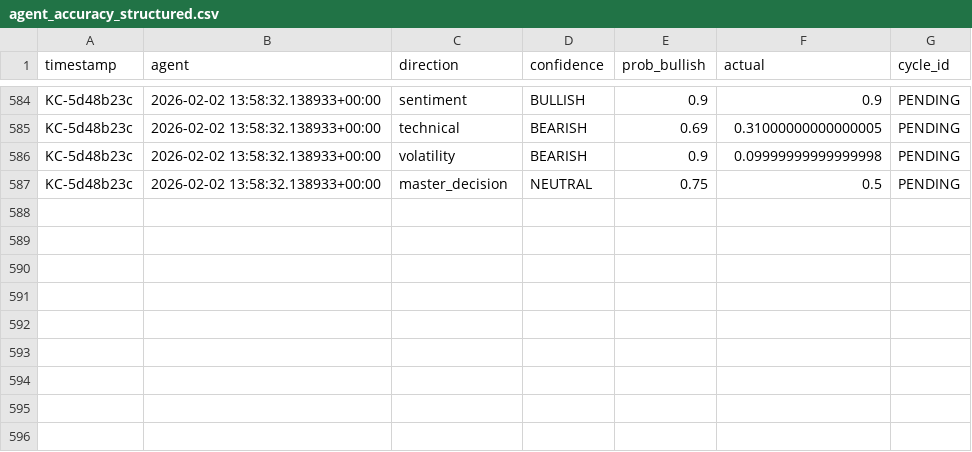
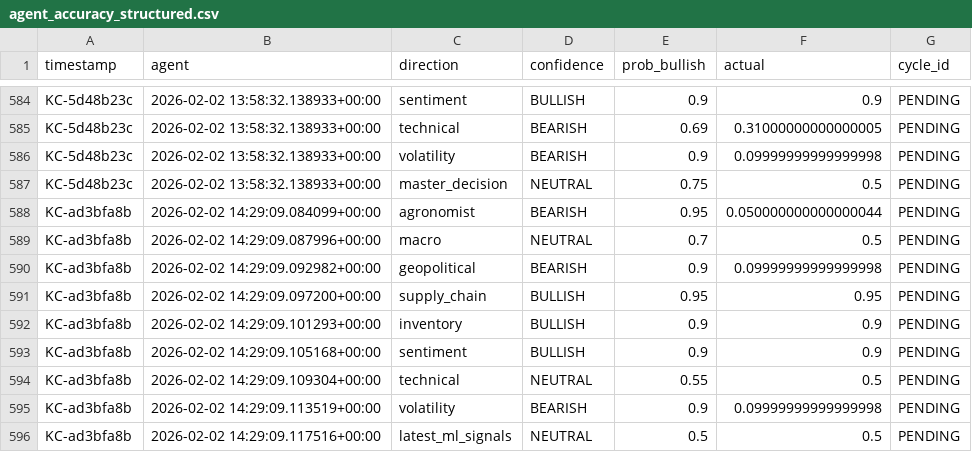
Before and after one commit to rozavala/real_options, a CSV file: dev/data/agent_accuracy_structured.csv, drawn as a sheet; only a part is shown, gaps mark what is left out.

```diff
--- a/dev/data/agent_accuracy_structured.csv
+++ b/dev/data/agent_accuracy_structured.csv
@@ -587 +587,10 @@ KC-5d48b23c,2026-02-02 13:58:32.138933+00:00,volatility,BEARISH,0.9,0.0999999999
 KC-5d48b23c,2026-02-02 13:58:32.138933+00:00,master_decision,NEUTRAL,0.75,0.5,PENDING
+KC-ad3bfa8b,2026-02-02 14:29:09.084099+00:00,agronomist,BEARISH,0.95,0.050000000000000044,PENDING
+KC-ad3bfa8b,2026-02-02 14:29:09.087996+00:00,macro,NEUTRAL,0.7,0.5,PENDING
+KC-ad3bfa8b,2026-02-02 14:29:09.092982+00:00,geopolitical,BEARISH,0.9,0.09999999999999998,PENDING
+KC-ad3bfa8b,2026-02-02 14:29:09.097200+00:00,supply_chain,BULLISH,0.95,0.95,PENDING
+KC-ad3bfa8b,2026-02-02 14:29:09.101293+00:00,inventory,BULLISH,0.9,0.9,PENDING
+KC-ad3bfa8b,2026-02-02 14:29:09.105168+00:00,sentiment,BULLISH,0.9,0.9,PENDING
+KC-ad3bfa8b,2026-02-02 14:29:09.109304+00:00,technical,NEUTRAL,0.55,0.5,PENDING
+KC-ad3bfa8b,2026-02-02 14:29:09.113519+00:00,volatility,BEARISH,0.9,0.09999999999999998,PENDING
+KC-ad3bfa8b,2026-02-02 14:29:09.117516+00:00,latest_ml_signals,NEUTRAL,0.5,0.5,PENDING
```
Also changed, not shown: dev/decision_signals.csv, 7 other files.
